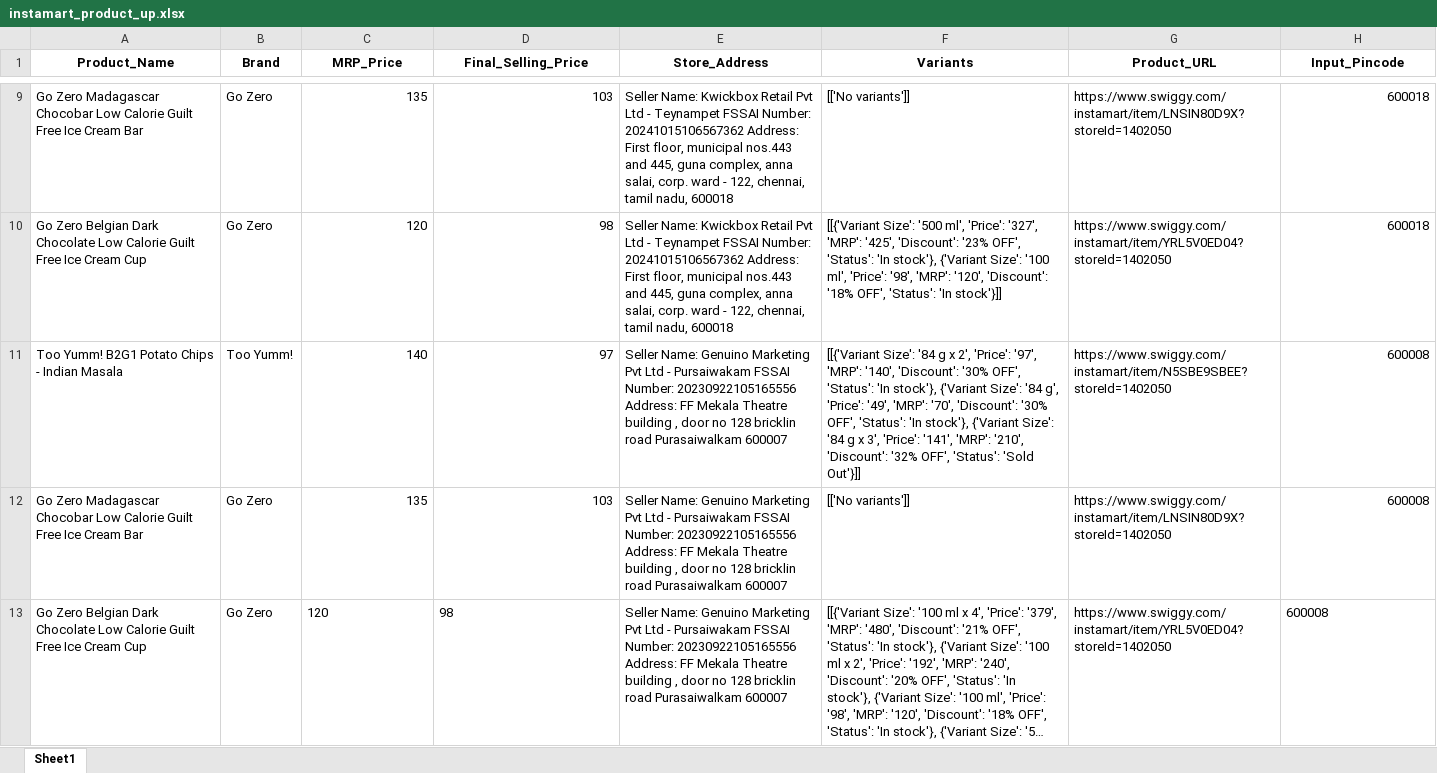
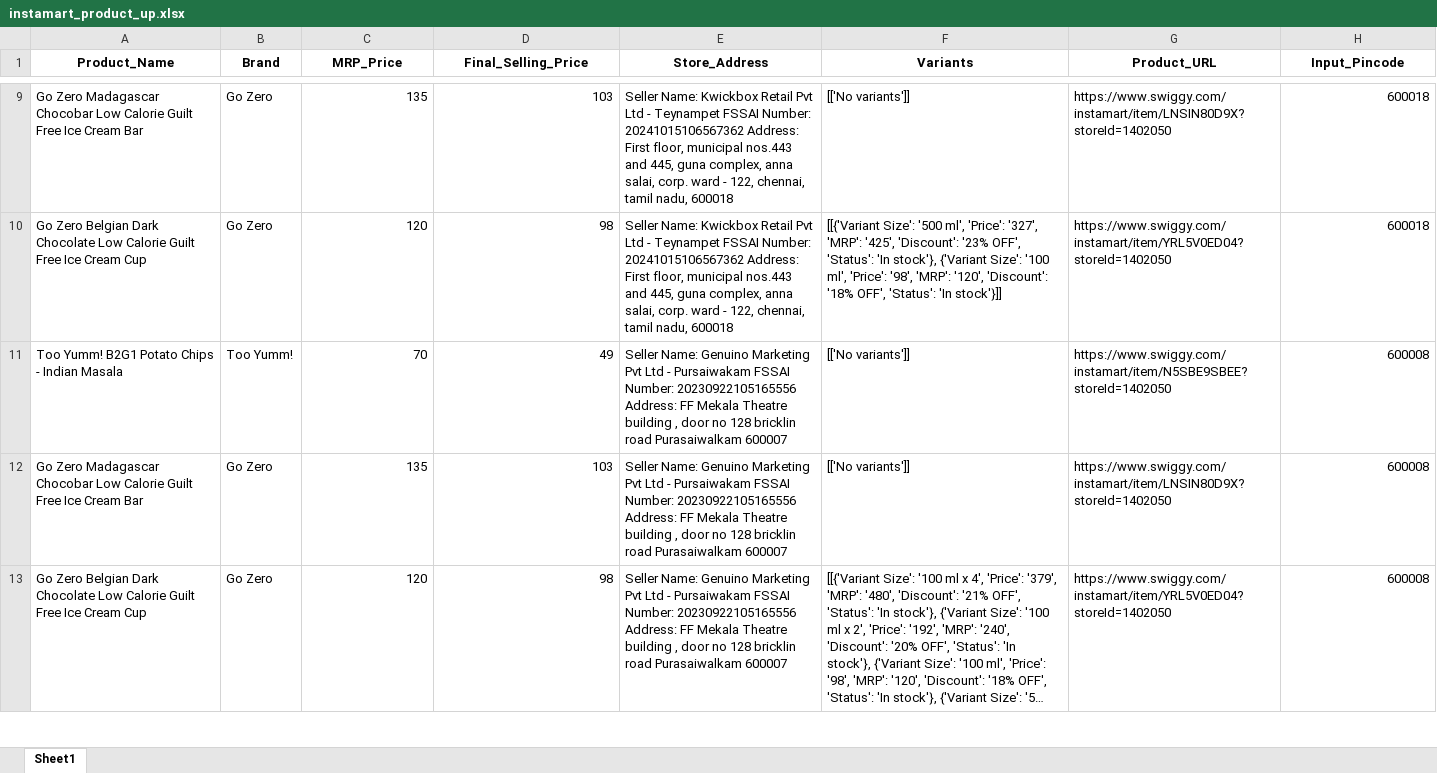
Before and after one commit to vasantharan/EQRev_Hackathon, an Excel workbook: instamart_product_up.xlsx, sheet Sheet1, drawn as a sheet; only a part is shown, gaps mark what is left out; long unchanged cells end in …; values as stored, in another font and other column widths than the file's, no borders; the diff covers the shown part only; the diff names each change by its address in the sheet, - before the commit and + after, or states it on an @@ line.

```diff
--- a/instamart_product_up.xlsx (sheet Sheet1)
+++ b/instamart_product_up.xlsx (sheet Sheet1)
-C11 (MRP_Price): 140
+C11 (MRP_Price): 70
-D11 (Final_Selling_Price): 97
+D11 (Final_Selling_Price): 49
-F11 (Variants): [[{'Variant Size': '84 g x 2', 'Price': '97', 'MRP': '140', 'Discount': '30% OFF', 'Status': 'In stock'}, {'Variant Size': '84 g', 'Price': '49', 'MRP': '70', 'Discount': '30% OFF', 'Status': 'In stock'}, {'Variant Size': '84 g x 3', 'Price': '141', 'MRP': '210', 'Discount': '32% OFF', 'Status': 'Sold Out'}]]
+F11 (Variants): [['No variants']]
-C13:D13 alignment: left
+C13:D13 alignment: right
-H13 alignment: left
+H13 alignment: right
```
Also changed, not shown: 9 added rows elsewhere in this sheet, 1 other file.
